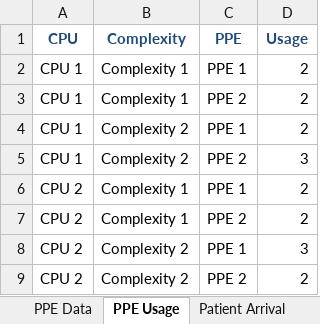
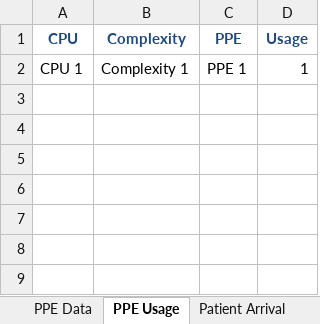
Before and after one commit to Konstantin-Volodin/UOttawa-Dynamic-Knapsack-Problem-Python, an Excel workbook: Implementation/Data/Data.xlsx, sheet PPE Usage, drawn as a sheet; values as stored, in another font and other column widths than the file's, no borders; the diff names each change by its address in the sheet, - before the commit and + after, or states it on an @@ line.

```diff
--- a/Implementation/Data/Data.xlsx (sheet PPE Usage)
+++ b/Implementation/Data/Data.xlsx (sheet PPE Usage)
-D2 (Usage): 2
+D2 (Usage): 1
-row 3: CPU 1 | Complexity 1 | PPE 2 | 2
-row 4: CPU 1 | Complexity 2 | PPE 1 | 2
-row 5: CPU 1 | Complexity 2 | PPE 2 | 3
-row 6: CPU 2 | Complexity 1 | PPE 1 | 2
-row 7: CPU 2 | Complexity 1 | PPE 2 | 2
-row 8: CPU 2 | Complexity 2 | PPE 1 | 3
-row 9: CPU 2 | Complexity 2 | PPE 2 | 2
```
Also changed, not shown: sheet Expected State Values, sheet Patient Transitions, sheet Patient Arrival, sheet Indices Data, sheet PPE Data, sheet Model Parameters, formulas that keep their value, charts or pictures, 7 other files.
